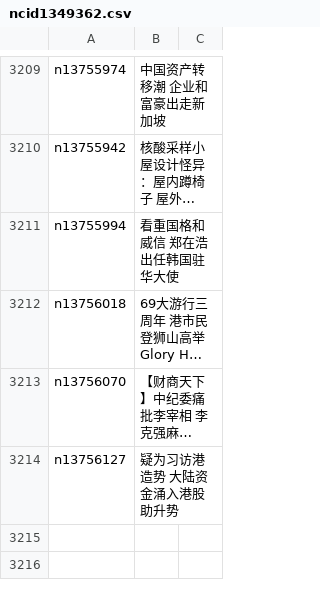
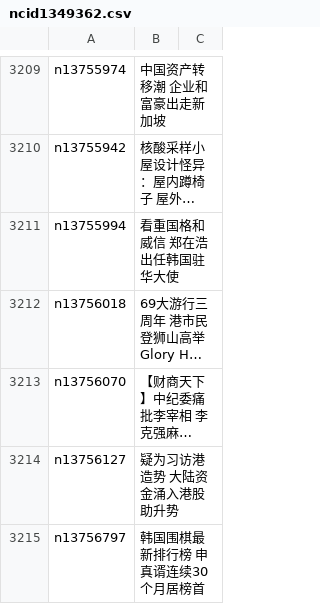
Before and after one commit to easy2view/epoch-news, a CSV file: indexes/ncid1349362.csv, drawn as a sheet; only a part is shown, gaps mark what is left out; long unchanged cells end in …; the diff names each change by its address in the sheet, - before the commit and + after, or states it on an @@ line.

```diff
--- a/indexes/ncid1349362.csv
+++ b/indexes/ncid1349362.csv
+row 3215: n13756797 | 韩国围棋最新排行榜 申真谞连续30个月居榜首
```
Also changed, not shown: indexes/ncid1078158.csv, indexes/ncid1078160.csv, 30 other files.
